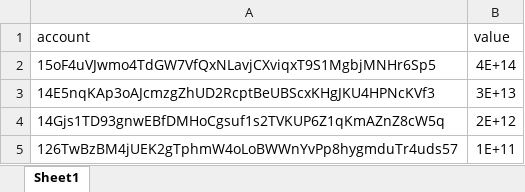
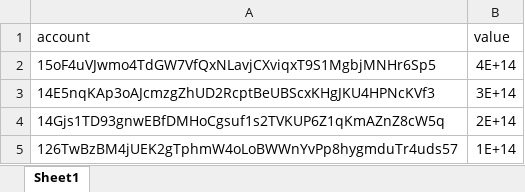
Before and after one commit to bifrost-finance/kusd-compensate-server, an Excel workbook: user_kusd.xlsx, sheet Sheet1, drawn as a sheet; values as stored, in another font and other column widths than the file's, no borders; the diff names each change by its address in the sheet, - before the commit and + after, or states it on an @@ line.

```diff
--- a/user_kusd.xlsx (sheet Sheet1)
+++ b/user_kusd.xlsx (sheet Sheet1)
-B3 (value): 3E+13
+B3 (value): 3E+14
-B4 (value): 2E+12
+B4 (value): 2E+14
-B5 (value): 1E+11
+B5 (value): 1E+14
```
Also changed, not shown: 6 other files.
